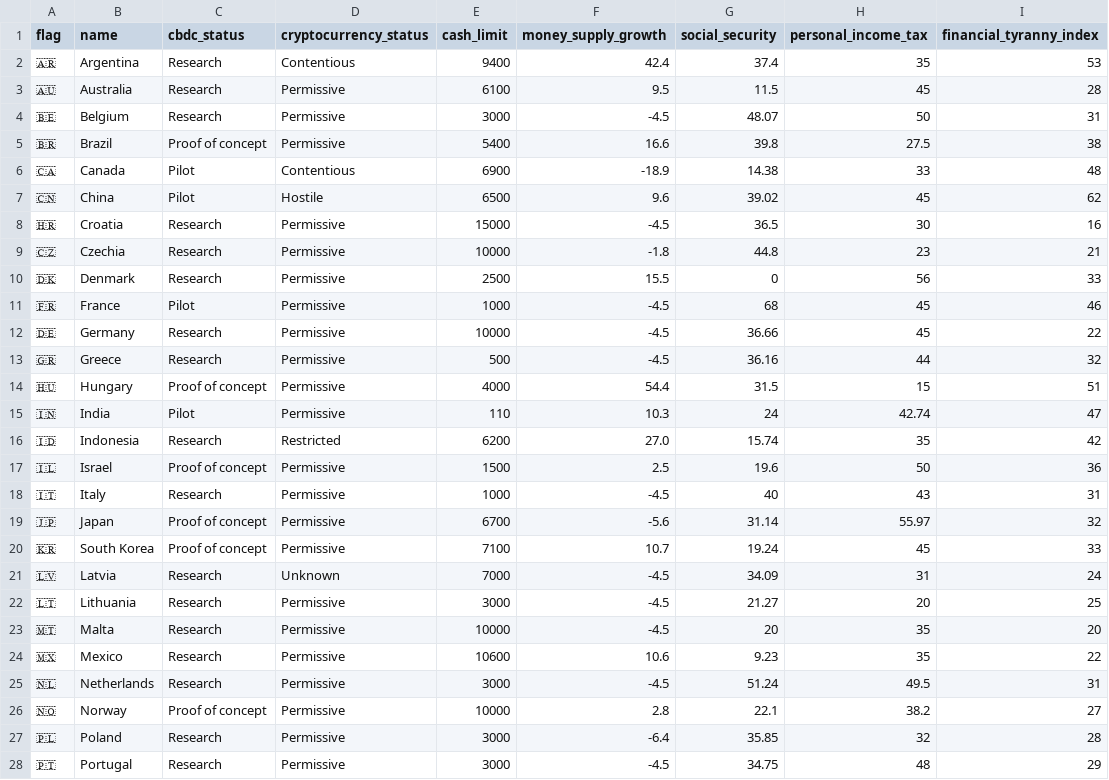
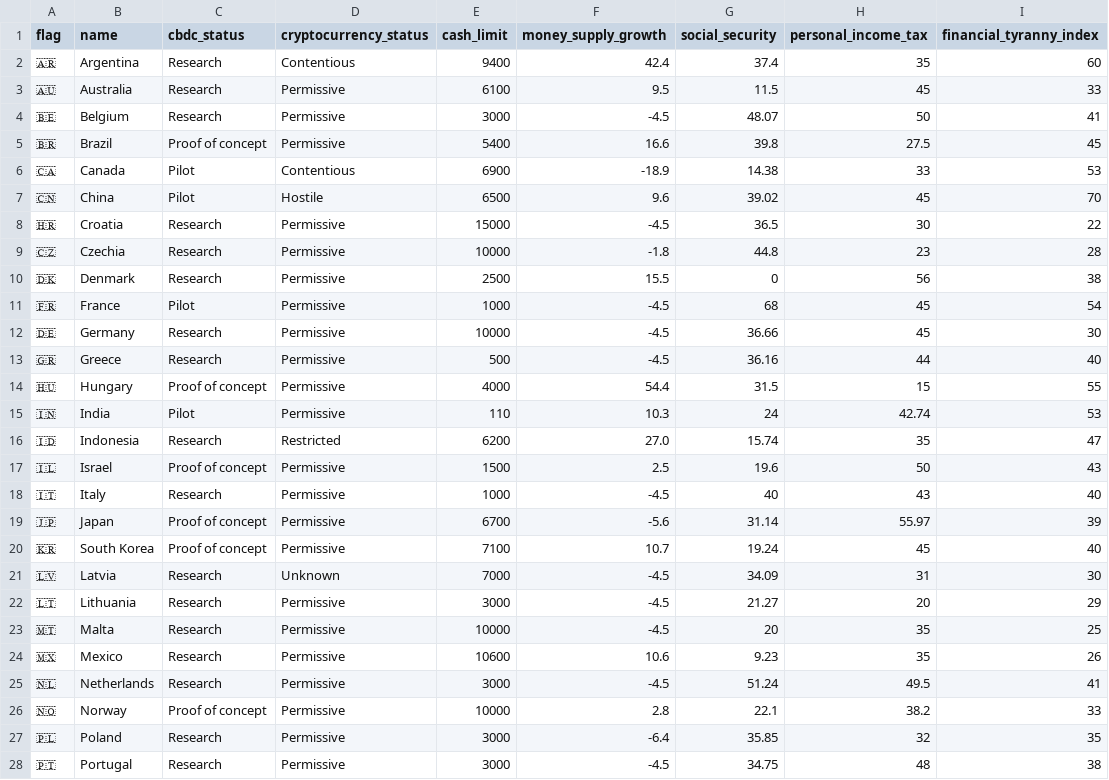
Before and after one commit to vexl-it/fti, a CSV file: fti.csv, drawn as a sheet; only a part is shown; the diff covers the shown part only.

Commit message:
rework social stuff

```diff
--- a/fti.csv
+++ b/fti.csv
@@ -1,28 +1,28 @@
 flag	name	cbdc_status	cryptocurrency_status	cash_limit	money_supply_growth	social_security	personal_income_tax	financial_tyranny_index
-🇦🇷	Argentina	Research	Contentious	9400	42.4	37.4	35	53
-🇦🇺	Australia	Research	Permissive	6100	9.5	11.5	45	28
-🇧🇪	Belgium	Research	Permissive	3000	-4.5	48.07	50	31
-🇧🇷	Brazil	Proof of concept	Permissive	5400	16.6	39.8	27.5	38
-🇨🇦	Canada	Pilot	Contentious	6900	-18.9	14.38	33	48
-🇨🇳	China	Pilot	Hostile	6500	9.6	39.02	45	62
-🇭🇷	Croatia	Research	Permissive	15000	-4.5	36.5	30	16
-🇨🇿	Czechia	Research	Permissive	10000	-1.8	44.8	23	21
-🇩🇰	Denmark	Research	Permissive	2500	15.5	0	56	33
-🇫🇷	France	Pilot	Permissive	1000	-4.5	68	45	46
-🇩🇪	Germany	Research	Permissive	10000	-4.5	36.66	45	22
-🇬🇷	Greece	Research	Permissive	500	-4.5	36.16	44	32
-🇭🇺	Hungary	Proof of concept	Permissive	4000	54.4	31.5	15	51
-🇮🇳	India	Pilot	Permissive	110	10.3	24	42.74	47
-🇮🇩	Indonesia	Research	Restricted	6200	27.0	15.74	35	42
-🇮🇱	Israel	Proof of concept	Permissive	1500	2.5	19.6	50	36
-🇮🇹	Italy	Research	Permissive	1000	-4.5	40	43	31
-🇯🇵	Japan	Proof of concept	Permissive	6700	-5.6	31.14	55.97	32
-🇰🇷	South Korea	Proof of concept	Permissive	7100	10.7	19.24	45	33
-🇱🇻	Latvia	Research	Unknown	7000	-4.5	34.09	31	24
-🇱🇹	Lithuania	Research	Permissive	3000	-4.5	21.27	20	25
-🇲🇹	Malta	Research	Permissive	10000	-4.5	20	35	20
-🇲🇽	Mexico	Research	Permissive	10600	10.6	9.23	35	22
-🇳🇱	Netherlands	Research	Permissive	3000	-4.5	51.24	49.5	31
-🇳🇴	Norway	Proof of concept	Permissive	10000	2.8	22.1	38.2	27
-🇵🇱	Poland	Research	Permissive	3000	-6.4	35.85	32	28
-🇵🇹	Portugal	Research	Permissive	3000	-4.5	34.75	48	29
+🇦🇷	Argentina	Research	Contentious	9400	42.4	37.4	35	60
+🇦🇺	Australia	Research	Permissive	6100	9.5	11.5	45	33
+🇧🇪	Belgium	Research	Permissive	3000	-4.5	48.07	50	41
+🇧🇷	Brazil	Proof of concept	Permissive	5400	16.6	39.8	27.5	45
+🇨🇦	Canada	Pilot	Contentious	6900	-18.9	14.38	33	53
+🇨🇳	China	Pilot	Hostile	6500	9.6	39.02	45	70
+🇭🇷	Croatia	Research	Permissive	15000	-4.5	36.5	30	22
+🇨🇿	Czechia	Research	Permissive	10000	-1.8	44.8	23	28
+🇩🇰	Denmark	Research	Permissive	2500	15.5	0	56	38
+🇫🇷	France	Pilot	Permissive	1000	-4.5	68	45	54
+🇩🇪	Germany	Research	Permissive	10000	-4.5	36.66	45	30
+🇬🇷	Greece	Research	Permissive	500	-4.5	36.16	44	40
+🇭🇺	Hungary	Proof of concept	Permissive	4000	54.4	31.5	15	55
+🇮🇳	India	Pilot	Permissive	110	10.3	24	42.74	53
+🇮🇩	Indonesia	Research	Restricted	6200	27.0	15.74	35	47
+🇮🇱	Israel	Proof of concept	Permissive	1500	2.5	19.6	50	43
+🇮🇹	Italy	Research	Permissive	1000	-4.5	40	43	40
+🇯🇵	Japan	Proof of concept	Permissive	6700	-5.6	31.14	55.97	39
+🇰🇷	South Korea	Proof of concept	Permissive	7100	10.7	19.24	45	40
+🇱🇻	Latvia	Research	Unknown	7000	-4.5	34.09	31	30
+🇱🇹	Lithuania	Research	Permissive	3000	-4.5	21.27	20	29
+🇲🇹	Malta	Research	Permissive	10000	-4.5	20	35	25
+🇲🇽	Mexico	Research	Permissive	10600	10.6	9.23	35	26
+🇳🇱	Netherlands	Research	Permissive	3000	-4.5	51.24	49.5	41
+🇳🇴	Norway	Proof of concept	Permissive	10000	2.8	22.1	38.2	33
+🇵🇱	Poland	Research	Permissive	3000	-6.4	35.85	32	35
+🇵🇹	Portugal	Research	Permissive	3000	-4.5	34.75	48	38
```
Also changed, not shown: 14 edited cells elsewhere in this file, 1 other file.
